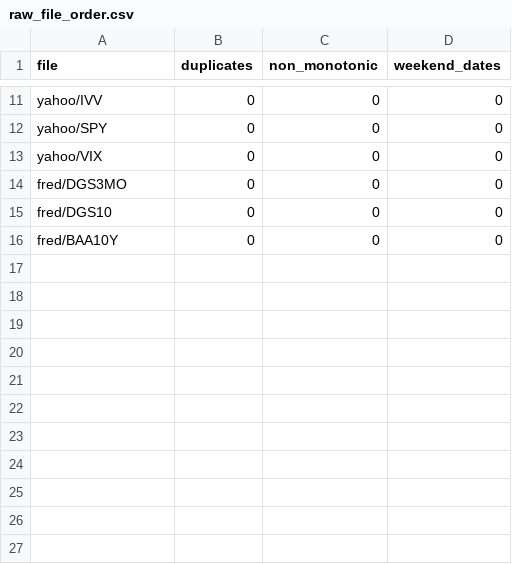
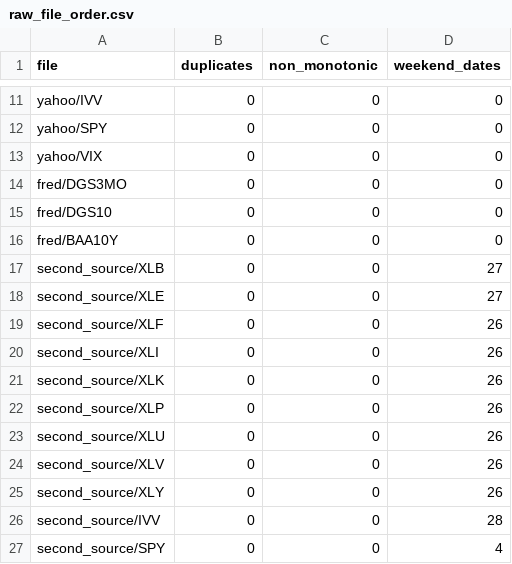
Before and after one commit to IIxoskeletonII/Data-Driven-Models-For-Investment-Project, a CSV file: data/qa/raw_file_order.csv, drawn as a sheet; only a part is shown, gaps mark what is left out; the diff names each change by its address in the sheet, - before the commit and + after, or states it on an @@ line.

```diff
--- a/data/qa/raw_file_order.csv
+++ b/data/qa/raw_file_order.csv
+row 17: second_source/XLB | 0 | 0 | 27
+row 18: second_source/XLE | 0 | 0 | 27
+row 19: second_source/XLF | 0 | 0 | 26
+row 20: second_source/XLI | 0 | 0 | 26
+row 21: second_source/XLK | 0 | 0 | 26
+row 22: second_source/XLP | 0 | 0 | 26
+row 23: second_source/XLU | 0 | 0 | 26
+row 24: second_source/XLV | 0 | 0 | 26
+row 25: second_source/XLY | 0 | 0 | 26
+row 26: second_source/IVV | 0 | 0 | 28
+row 27: second_source/SPY | 0 | 0 | 4
```
Also changed, not shown: data/qa/big_moves_close.csv, data/qa/big_moves_open.csv, 5 other files.
